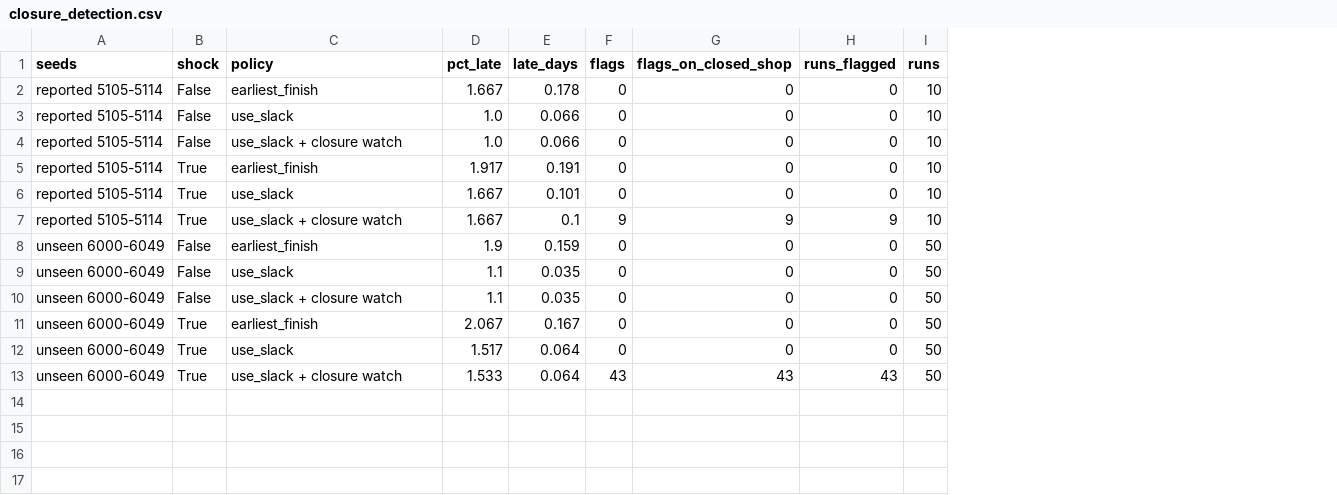
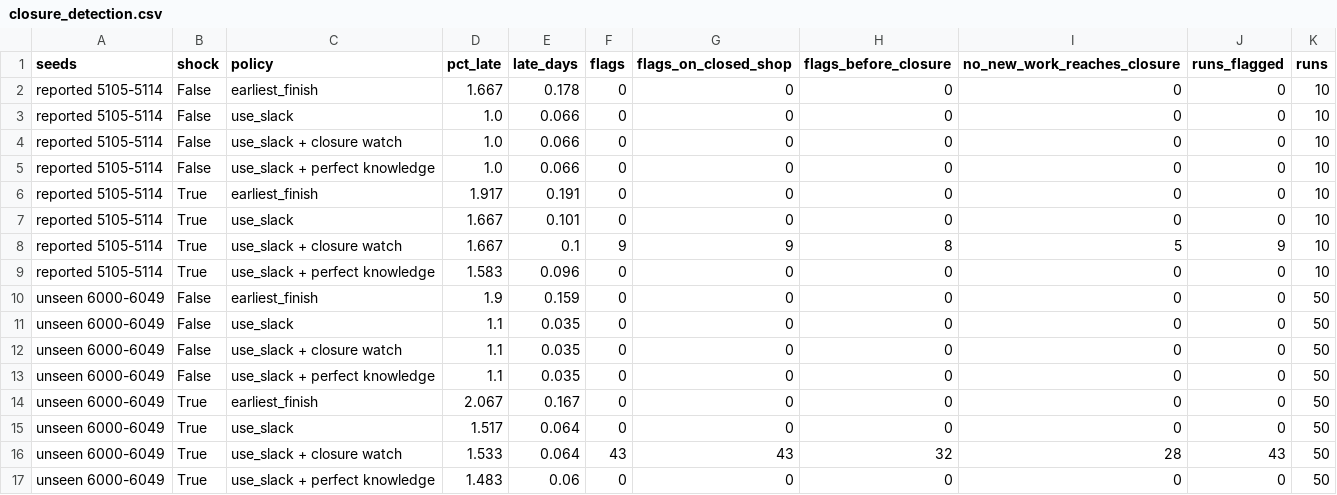
Before and after one commit to dss5105-track2/track2-desk, a CSV file: experiments/simulator_assumptions/closure_detection.csv, drawn as a sheet; addresses are those after the commit; the diff names each change by its address in the sheet, - before the commit and + after, or states it on an @@ line.

```diff
--- a/experiments/simulator_assumptions/closure_detection.csv
+++ b/experiments/simulator_assumptions/closure_detection.csv
+column H (flags_before_closure), rows 2-4: all 0; rows 6-8: 0 | 0 | 8; rows 10-12: all 0; rows 14-16: 0 | 0 | 32
+column I (no_new_work_reaches_closure), rows 2-4: all 0; rows 6-8: 0 | 0 | 5; rows 10-12: all 0; rows 14-16: 0 | 0 | 28
+row 5: reported 5105-5114 | False | use_slack + perfect knowledge | 1.0 | 0.066 | 0 | 0 | 0 | 0 | 0 | 10
+row 9: reported 5105-5114 | True | use_slack + perfect knowledge | 1.583 | 0.096 | 0 | 0 | 0 | 0 | 0 | 10
+row 13: unseen 6000-6049 | False | use_slack + perfect knowledge | 1.1 | 0.035 | 0 | 0 | 0 | 0 | 0 | 50
+row 17: unseen 6000-6049 | True | use_slack + perfect knowledge | 1.483 | 0.06 | 0 | 0 | 0 | 0 | 0 | 50
```
Also changed, not shown: 10 other files.
